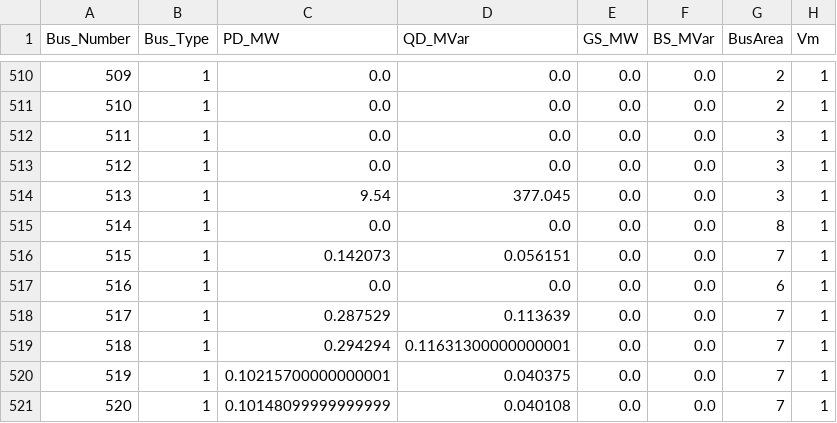
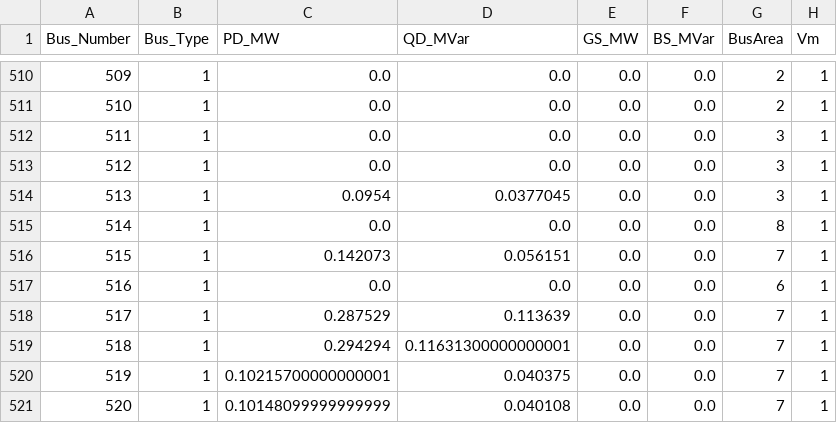
Before and after one commit to andreabragantini/power-grid-opf-gurobi, a CSV file: data/ZUG_1600bus/buses.csv, drawn as a sheet; only a part is shown, gaps mark what is left out; the diff names each change by its address in the sheet, - before the commit and + after, or states it on an @@ line.

Commit message:
Fixed bad data in the datasets
Correct unit scaling for Bus 513 in ZUG_1600bus: PD and QD values adjusted (9.54 -> 0.0954, 377.045 -> 0.0377045) to match system base. Update per-unit branch impedance values in custom_6bus/branches.csv: BR_R_PU/BR_X_PU changed from 0.446/0.071 to 0.166/0.068 for all branches to reflect corrected line parameters.

```diff
--- a/data/ZUG_1600bus/buses.csv
+++ b/data/ZUG_1600bus/buses.csv
-C514 (PD_MW): 9.54
+C514 (PD_MW): 0.0954
-D514 (QD_MVar): 377.045
+D514 (QD_MVar): 0.0377045
```
Also changed, not shown: data/custom_6bus/branches.csv.
